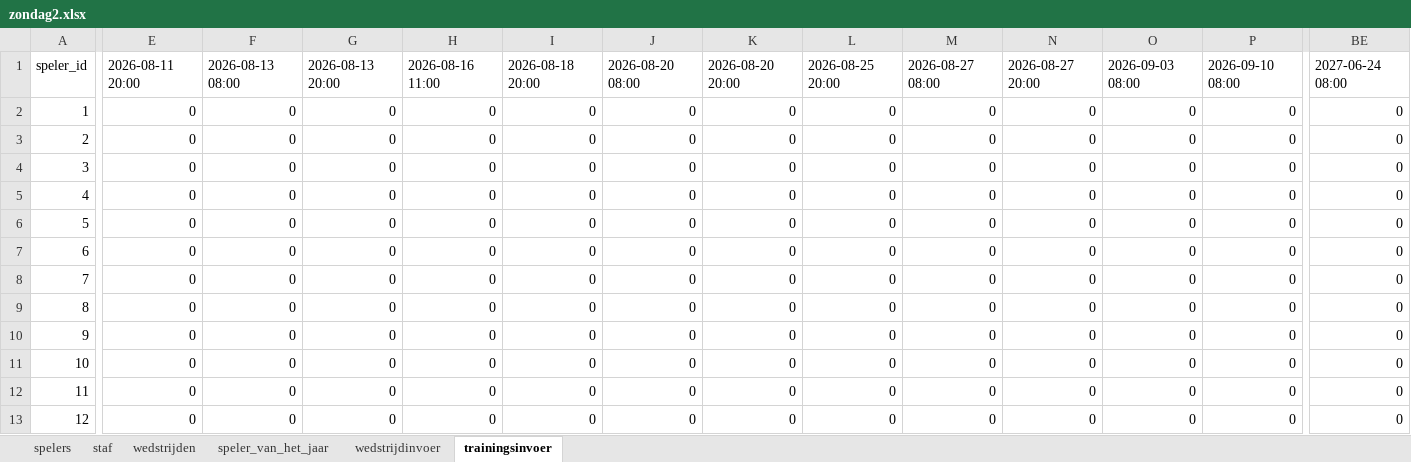
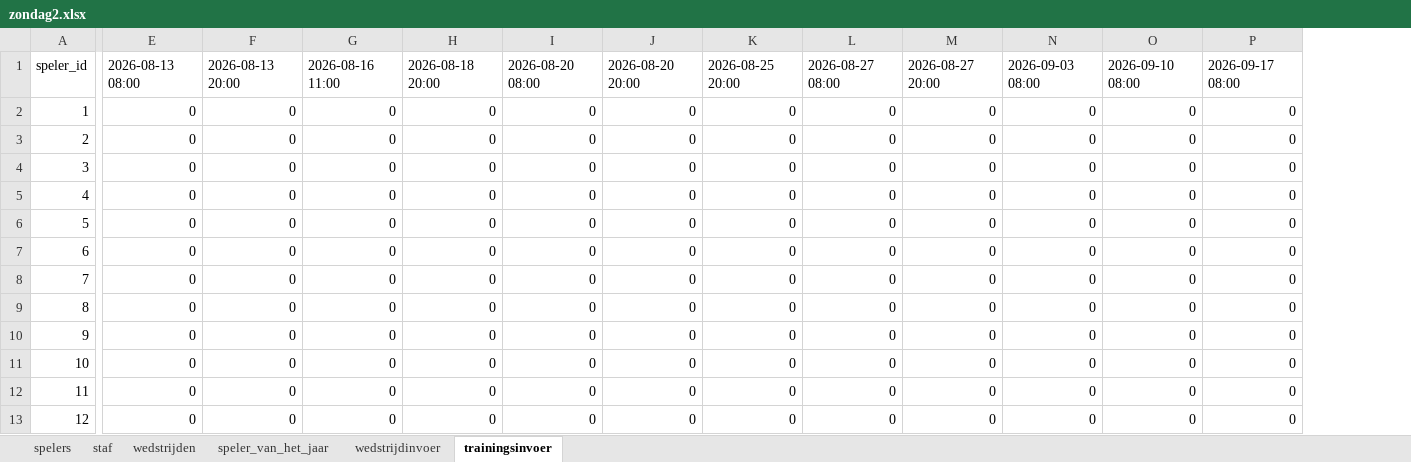
Before and after one commit to rodigerritsen/SVTwello, an Excel workbook: SVTwello/zondag2.xlsx, sheet trainingsinvoer, drawn as a sheet; only a part is shown, gaps mark what is left out; values as stored, in another font and other column widths than the file's, no borders; conditional formats not drawn; the diff covers the shown part only; the diff names each change by its address in the sheet, - before the commit and + after, or states it on an @@ line.

Commit message:
Training verwijderd

```diff
--- a/SVTwello/zondag2.xlsx (sheet trainingsinvoer)
+++ b/SVTwello/zondag2.xlsx (sheet trainingsinvoer)
-column BE, rows 1-13: 2027-06-24 08:00 | 0 | 0 | 0 | 0 | 0 | 0 | 0 | 0 | 0 | 0 | 0 | 0
-E1: 2026-08-11 20:00
+E1: 2026-08-13 08:00
-F1: 2026-08-13 08:00
+F1: 2026-08-13 20:00
-G1: 2026-08-13 20:00
+G1: 2026-08-16 11:00
-H1: 2026-08-16 11:00
+H1: 2026-08-18 20:00
-I1: 2026-08-18 20:00
+I1: 2026-08-20 08:00
-J1: 2026-08-20 08:00
+J1: 2026-08-20 20:00
-K1: 2026-08-20 20:00
+K1: 2026-08-25 20:00
-L1: 2026-08-25 20:00
+L1: 2026-08-27 08:00
-M1: 2026-08-27 08:00
+M1: 2026-08-27 20:00
-N1: 2026-08-27 20:00
+N1: 2026-09-03 08:00
-O1: 2026-09-03 08:00
+O1: 2026-09-10 08:00
-P1: 2026-09-10 08:00
+P1: 2026-09-17 08:00
```
Also changed, not shown: 40 edited cells elsewhere in this sheet.
